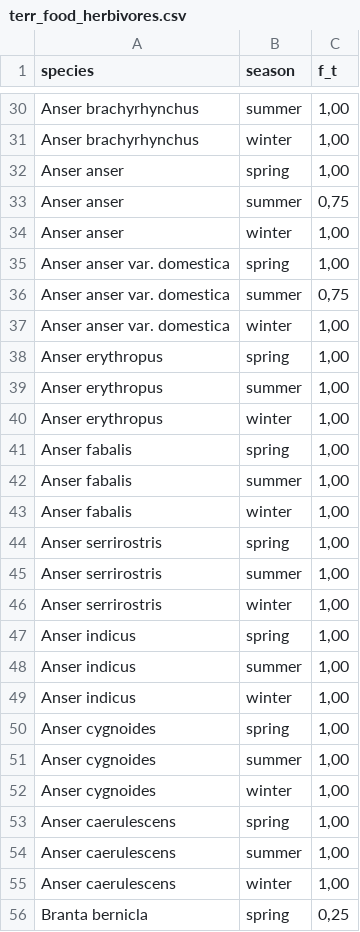
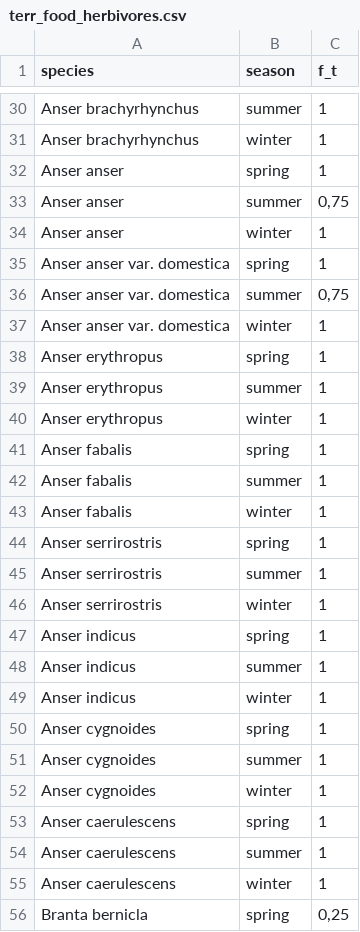
Before and after one commit to inbo/waterbirds1.1, a CSV file: inst/input_variables/terr_food_herbivores.csv, drawn as a sheet; only a part is shown, gaps mark what is left out; the diff covers the shown part only; the diff names each change by its address in the sheet, - before the commit and + after, or states it on an @@ line.

```diff
--- a/inst/input_variables/terr_food_herbivores.csv
+++ b/inst/input_variables/terr_food_herbivores.csv
-C30:C32 (f_t): 1,00
+C30:C32 (f_t): 1
-C34:C35 (f_t): 1,00
+C34:C35 (f_t): 1
-C37:C55 (f_t): 1,00
+C37:C55 (f_t): 1
```
Also changed, not shown: 42 added rows and 39 edited cells elsewhere in this file, inst/input_variables/breeding_carnivores.csv, inst/input_variables/var_species.csv, 3 other files.
